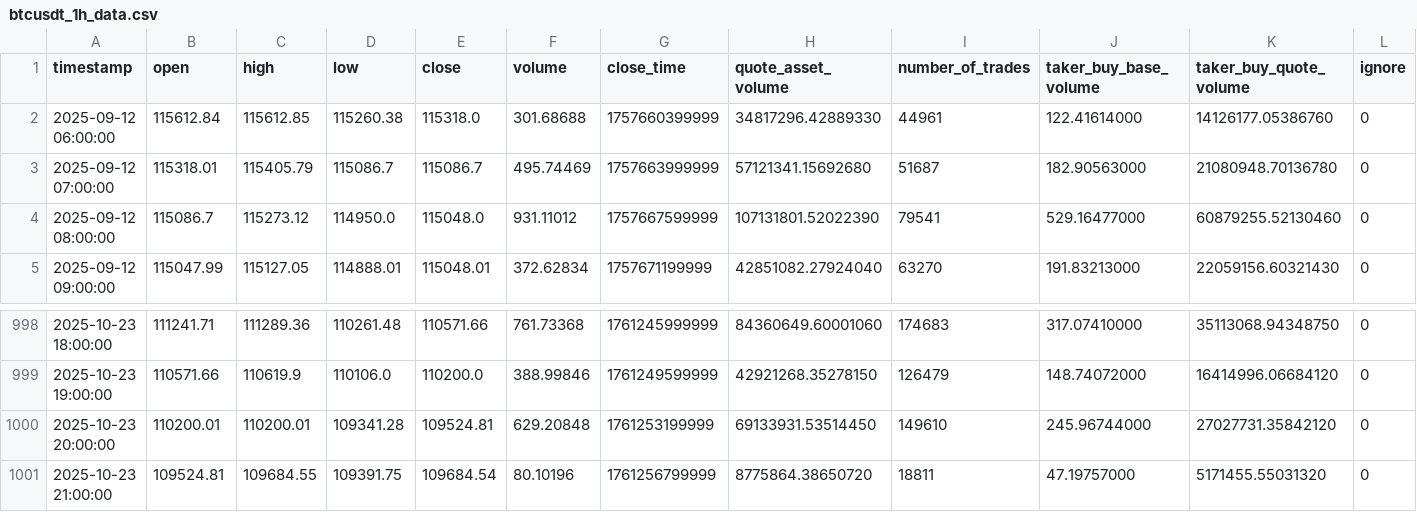
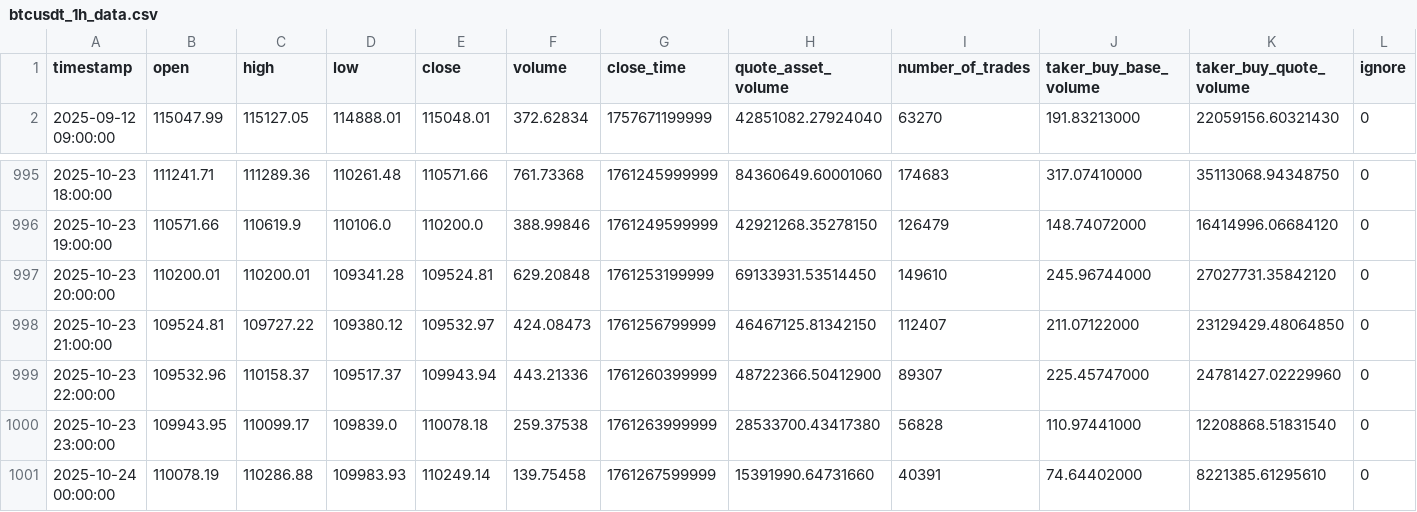
Before and after one commit to cero97-ctrl/repositorio, a CSV file: Binance/Python/BOT03/btcusdt_1h_data.csv (was Binance/Python/btcusdt_1h_data.csv), drawn as a sheet; only a part is shown, gaps mark what is left out.

```diff
--- a/Binance/Python/btcusdt_1h_data.csv
+++ b/Binance/Python/BOT03/btcusdt_1h_data.csv
@@ -1,5 +1,2 @@
 timestamp,open,high,low,close,volume,close_time,quote_asset_volume,number_of_trades,taker_buy_base_volume,taker_buy_quote_volume,ignore
-2025-09-12 06:00:00,115612.84,115612.85,115260.38,115318.0,301.68688,1757660399999,34817296.42889330,44961,122.41614000,14126177.05386760,0
-2025-09-12 07:00:00,115318.01,115405.79,115086.7,115086.7,495.74469,1757663999999,57121341.15692680,51687,182.90563000,21080948.70136780,0
-2025-09-12 08:00:00,115086.7,115273.12,114950.0,115048.0,931.11012,1757667599999,107131801.52022390,79541,529.16477000,60879255.52130460,0
 2025-09-12 09:00:00,115047.99,115127.05,114888.01,115048.01,372.62834,1757671199999,42851082.27924040,63270,191.83213000,22059156.60321430,0
@@ -1000,2 +997,5 @@ timestamp,open,high,low,close,volume,close_time,quote_asset_volume,number_of_tra
 2025-10-23 20:00:00,110200.01,110200.01,109341.28,109524.81,629.20848,1761253199999,69133931.53514450,149610,245.96744000,27027731.35842120,0
-2025-10-23 21:00:00,109524.81,109684.55,109391.75,109684.54,80.10196,1761256799999,8775864.38650720,18811,47.19757000,5171455.55031320,0
+2025-10-23 21:00:00,109524.81,109727.22,109380.12,109532.97,424.08473,1761256799999,46467125.81342150,112407,211.07122000,23129429.48064850,0
+2025-10-23 22:00:00,109532.96,110158.37,109517.37,109943.94,443.21336,1761260399999,48722366.50412900,89307,225.45747000,24781427.02229960,0
+2025-10-23 23:00:00,109943.95,110099.17,109839.0,110078.18,259.37538,1761263999999,28533700.43417380,56828,110.97441000,12208868.51831540,0
+2025-10-24 00:00:00,110078.19,110286.88,109983.93,110249.14,139.75458,1761267599999,15391990.64731660,40391,74.64402000,8221385.61295610,0
```
Also changed, not shown: 11 other files.
